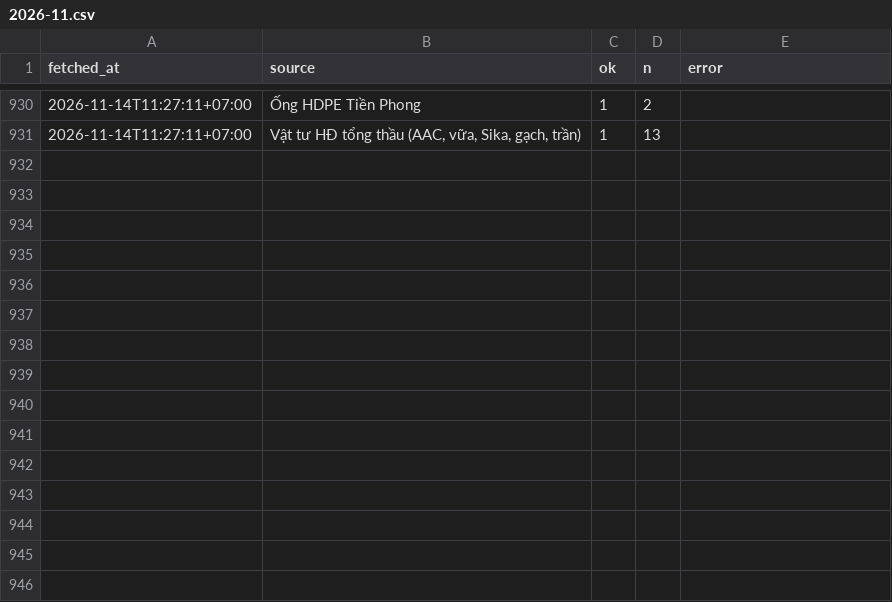
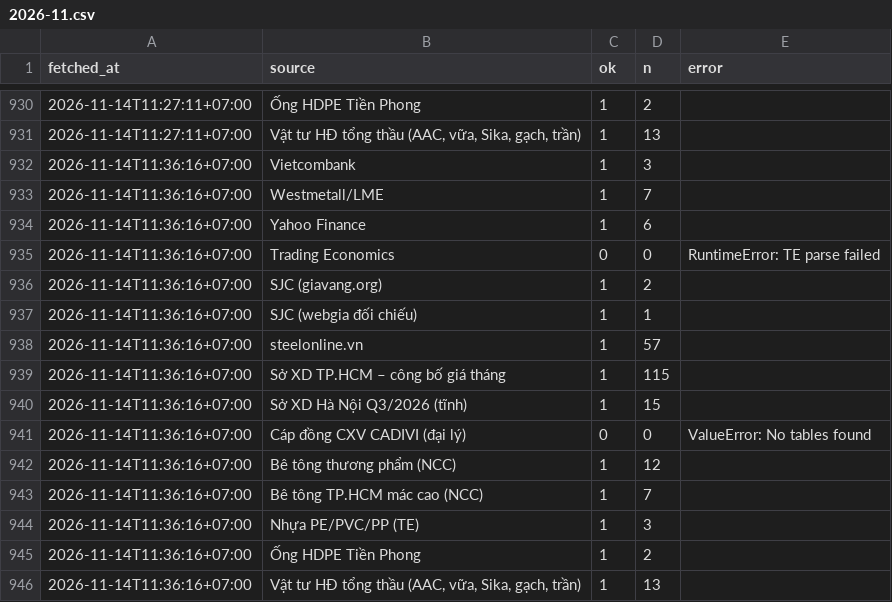
Before and after one commit to cscm-vn/cscm-vn.github.io, a CSV file: data/history/runs/2026-11.csv, drawn as a sheet; only a part is shown, gaps mark what is left out.

```diff
--- a/data/history/runs/2026-11.csv
+++ b/data/history/runs/2026-11.csv
@@ -931 +931,16 @@ fetched_at,source,ok,n,error
 2026-11-14T11:27:11+07:00,"Vật tư HĐ tổng thầu (AAC, vữa, Sika, gạch, trần)",1,13,
+2026-11-14T11:36:16+07:00,Vietcombank,1,3,
+2026-11-14T11:36:16+07:00,Westmetall/LME,1,7,
+2026-11-14T11:36:16+07:00,Yahoo Finance,1,6,
+2026-11-14T11:36:16+07:00,Trading Economics,0,0,RuntimeError: TE parse failed
+2026-11-14T11:36:16+07:00,SJC (giavang.org),1,2,
+2026-11-14T11:36:16+07:00,SJC (webgia đối chiếu),1,1,
+2026-11-14T11:36:16+07:00,steelonline.vn,1,57,
+2026-11-14T11:36:16+07:00,Sở XD TP.HCM – công bố giá tháng,1,115,
+2026-11-14T11:36:16+07:00,Sở XD Hà Nội Q3/2026 (tĩnh),1,15,
+2026-11-14T11:36:16+07:00,Cáp đồng CXV CADIVI (đại lý),0,0,ValueError: No tables found
+2026-11-14T11:36:16+07:00,Bê tông thương phẩm (NCC),1,12,
+2026-11-14T11:36:16+07:00,Bê tông TP.HCM mác cao (NCC),1,7,
+2026-11-14T11:36:16+07:00,Nhựa PE/PVC/PP (TE),1,3,
+2026-11-14T11:36:16+07:00,Ống HDPE Tiền Phong,1,2,
+2026-11-14T11:36:16+07:00,"Vật tư HĐ tổng thầu (AAC, vữa, Sika, gạch, trần)",1,13,
```
Also changed, not shown: data/history/prices/2026-11.csv, 7 other files.
